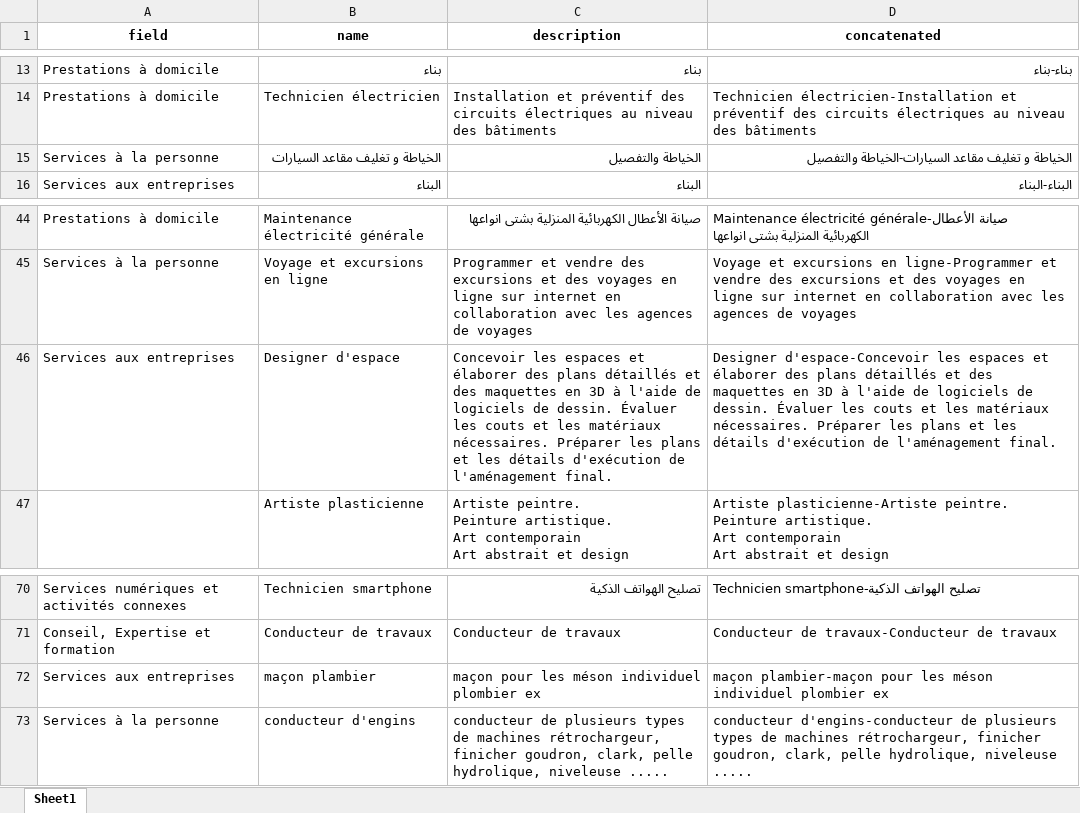
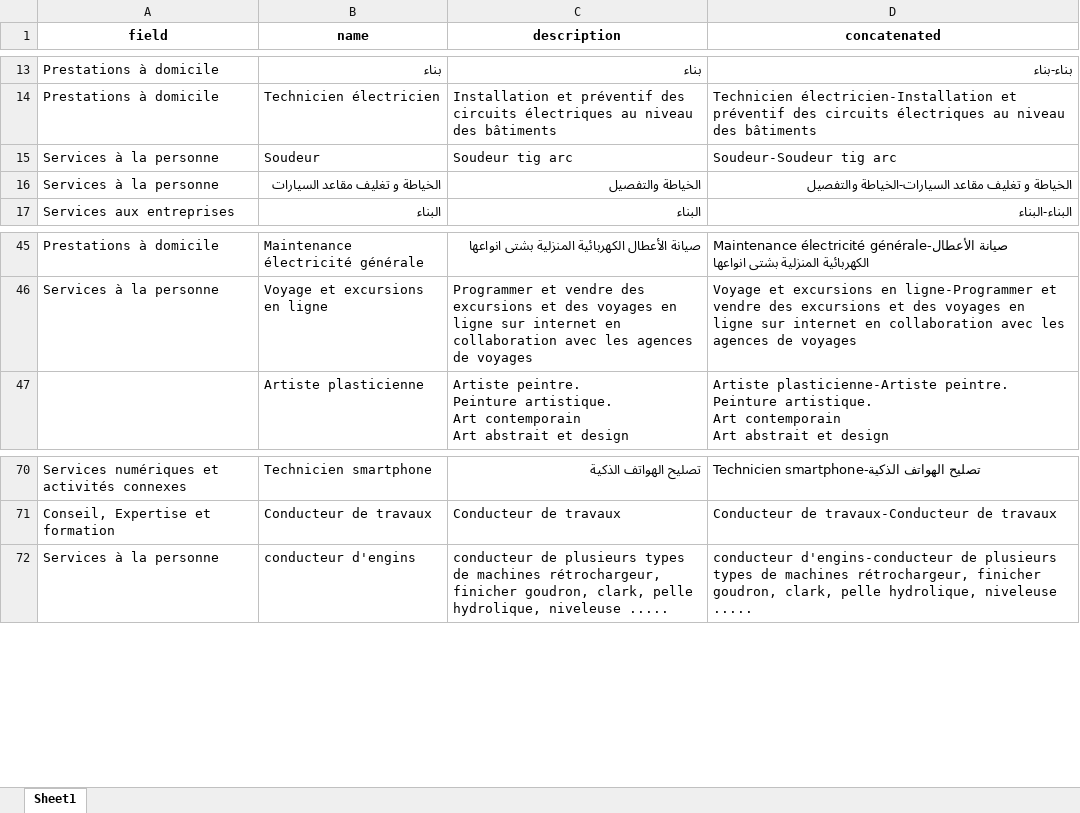
Before and after one commit to SafiaTifour/Hackathon-ENSIA---Agence-Nationale-de-l-Auto-Entrepreneur, an Excel workbook: data/post_internal/discarded_internal_suggestions.xlsx, sheet Sheet1, drawn as a sheet; only a part is shown, gaps mark what is left out; values as stored, in another font and other column widths than the file's, no borders; removed rows and columns are numbered as before the commit, all else as after; the diff names each change by its address in the sheet, - before the commit and + after, or states it on an @@ line.

```diff
--- a/data/post_internal/discarded_internal_suggestions.xlsx (sheet Sheet1)
+++ b/data/post_internal/discarded_internal_suggestions.xlsx (sheet Sheet1)
+row 15: Services à la personne | Soudeur | Soudeur tig arc | Soudeur-Soudeur tig arc
-row 46: Services aux entreprises | Designer d'espace | Concevoir les espaces et élaborer des plans détaillés et des maquettes en 3D à l'aide de logiciels de dessin. Évaluer les couts et les matériaux nécessaires. Préparer les plans et les détails d'exécution de l'aménagement final. | Designer d'espace-Concevoir les espaces et élaborer des plans détaillés et des maquettes en 3D à l'aide de logiciels de dessin. Évaluer les couts et les matériaux nécessaires. Préparer les plans et les détails d'exécution de l'aménagement final.
-row 72: Services aux entreprises | maçon plambier | maçon pour les méson individuel plombier ex | maçon plambier-maçon pour les méson individuel plombier ex
```
Also changed, not shown: data/post_external/discarded_external_suggestions.xlsx, data/post_internal/filtered_suggested_activities.xlsx, 5 other files.
